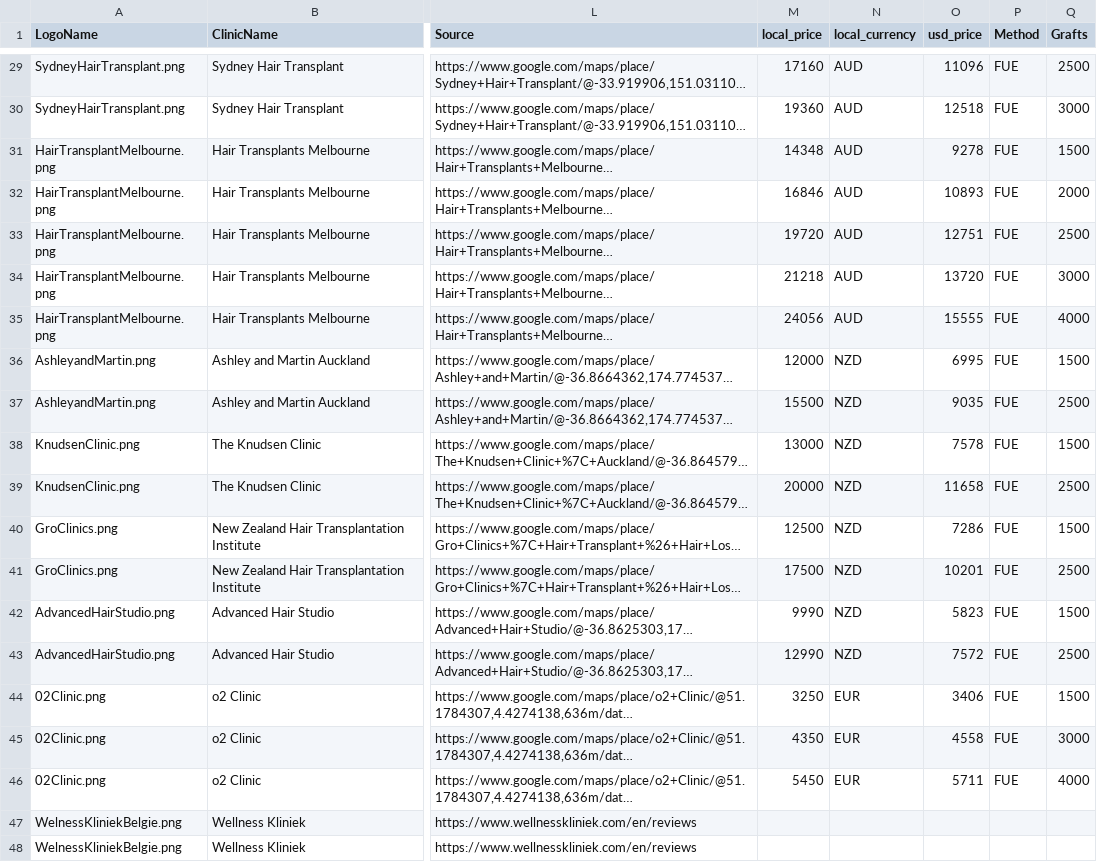
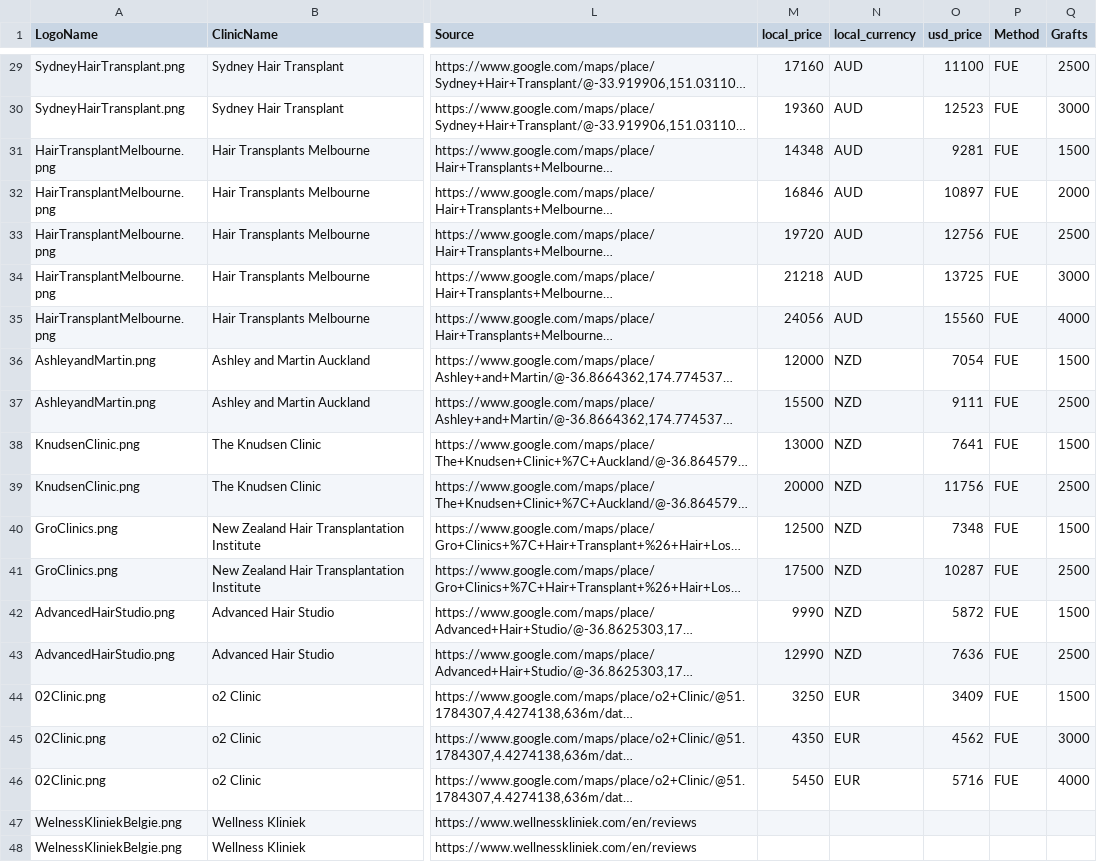
Before and after one commit to woutrbe/hair-transplants, a CSV file: www/src/content/clinics.csv, drawn as a sheet; only a part is shown, gaps mark what is left out; long unchanged cells end in …; the diff covers the shown part only; the diff names each change by its address in the sheet, - before the commit and + after, or states it on an @@ line.

```diff
--- a/www/src/content/clinics.csv
+++ b/www/src/content/clinics.csv
-O29 (usd_price): 11096
+O29 (usd_price): 11100
-O30 (usd_price): 12518
+O30 (usd_price): 12523
-O31 (usd_price): 9278
+O31 (usd_price): 9281
-O32 (usd_price): 10893
+O32 (usd_price): 10897
-O33 (usd_price): 12751
+O33 (usd_price): 12756
-O34 (usd_price): 13720
+O34 (usd_price): 13725
-O35 (usd_price): 15555
+O35 (usd_price): 15560
-O36 (usd_price): 6995
+O36 (usd_price): 7054
-O37 (usd_price): 9035
+O37 (usd_price): 9111
-O38 (usd_price): 7578
+O38 (usd_price): 7641
-O39 (usd_price): 11658
+O39 (usd_price): 11756
-O40 (usd_price): 7286
+O40 (usd_price): 7348
-O41 (usd_price): 10201
+O41 (usd_price): 10287
-O42 (usd_price): 5823
+O42 (usd_price): 5872
-O43 (usd_price): 7572
+O43 (usd_price): 7636
-O44 (usd_price): 3406
+O44 (usd_price): 3409
-O45 (usd_price): 4558
+O45 (usd_price): 4562
-O46 (usd_price): 5711
+O46 (usd_price): 5716
```
Also changed, not shown: 24 edited cells elsewhere in this file, 1 other file.
